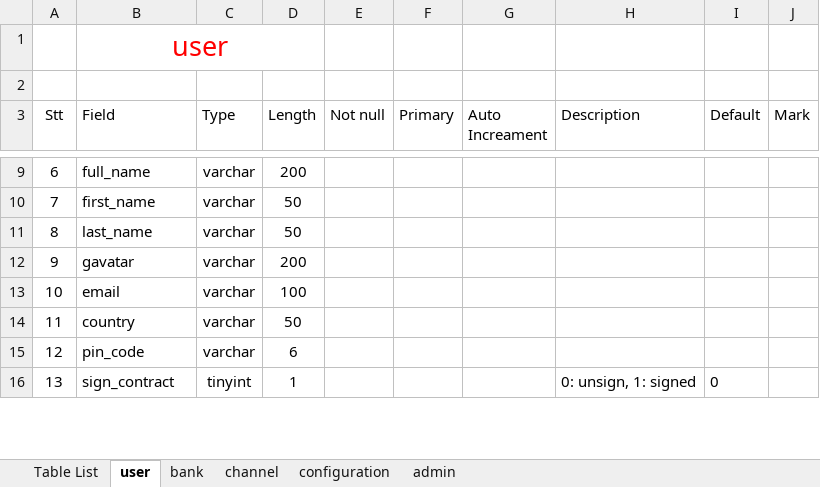
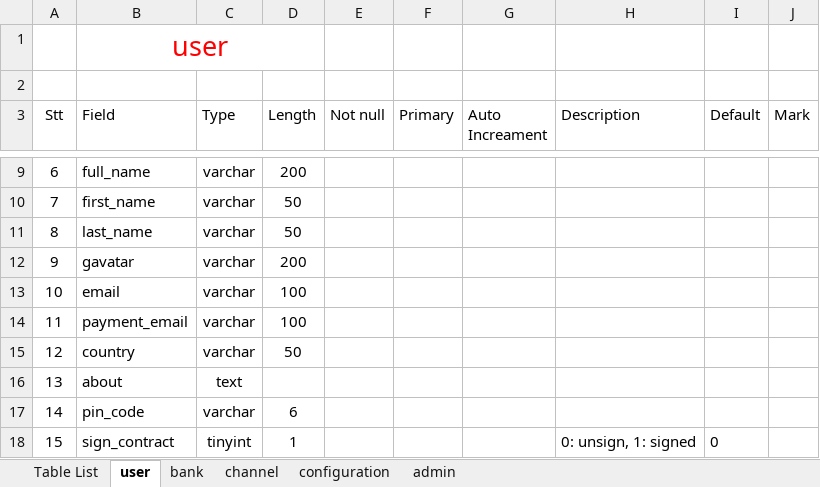
Before and after one commit to lmkhang/document, an Excel workbook: DB/DB.xlsx, sheet user, drawn as a sheet; only a part is shown, gaps mark what is left out; values as stored, in another font and other column widths than the file's, no borders; table styles not drawn; addresses are those after the commit; the diff names each change by its address in the sheet, - before the commit and + after, or states it on an @@ line.

Commit message:
Update: add payment email column

```diff
--- a/DB/DB.xlsx (sheet user)
+++ b/DB/DB.xlsx (sheet user)
+row 14: 11 | payment_email | varchar | 100
@@ column A (Stt) renumbered from row 15 down @@
+row 16: 13 | about | text
```
Also changed, not shown: sheet channel, 2 other files.
